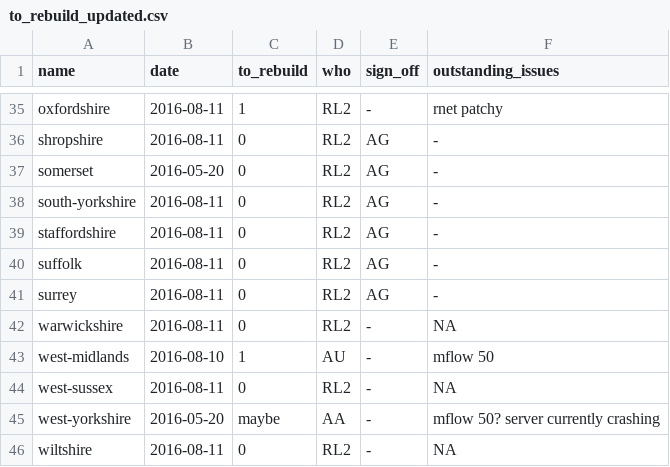
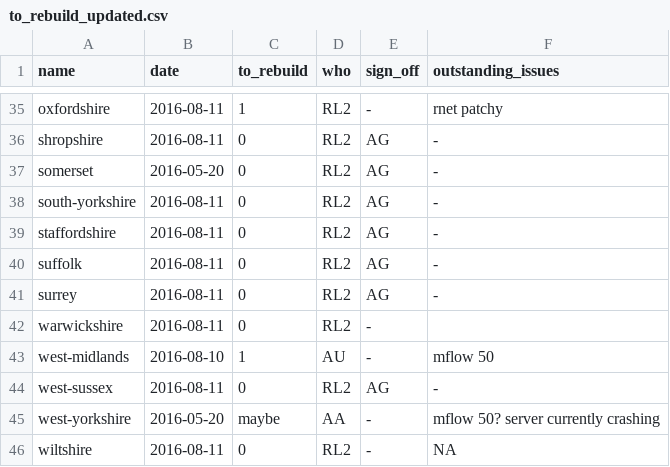
Before and after one commit to npct/pct-scripts, a CSV file: to_rebuild_updated.csv, drawn as a sheet; only a part is shown, gaps mark what is left out.

Commit message:
Update to_rebuild_updated.csv

```diff
--- a/to_rebuild_updated.csv
+++ b/to_rebuild_updated.csv
@@ -41,5 +41,5 @@ suffolk,2016-08-11,0,RL2,AG,-
 surrey,2016-08-11,0,RL2,AG,-
-warwickshire,2016-08-11,0,RL2,-,NA
+warwickshire,2016-08-11,0,RL2,-
 west-midlands,2016-08-10,1,AU,-,mflow 50
-west-sussex,2016-08-11,0,RL2,-,NA
+west-sussex,2016-08-11,0,RL2,AG,-
 west-yorkshire,2016-05-20,maybe,AA,-,mflow 50? server currently crashing
```
